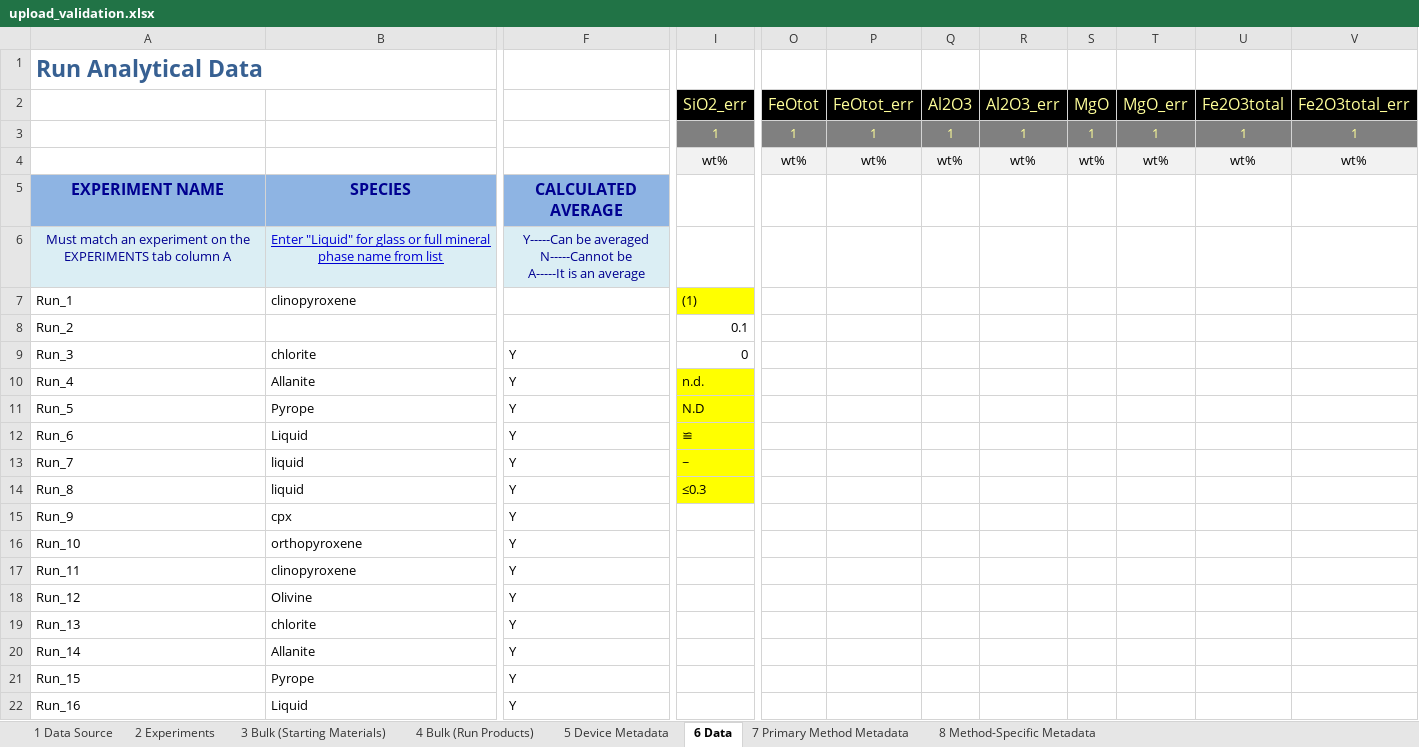
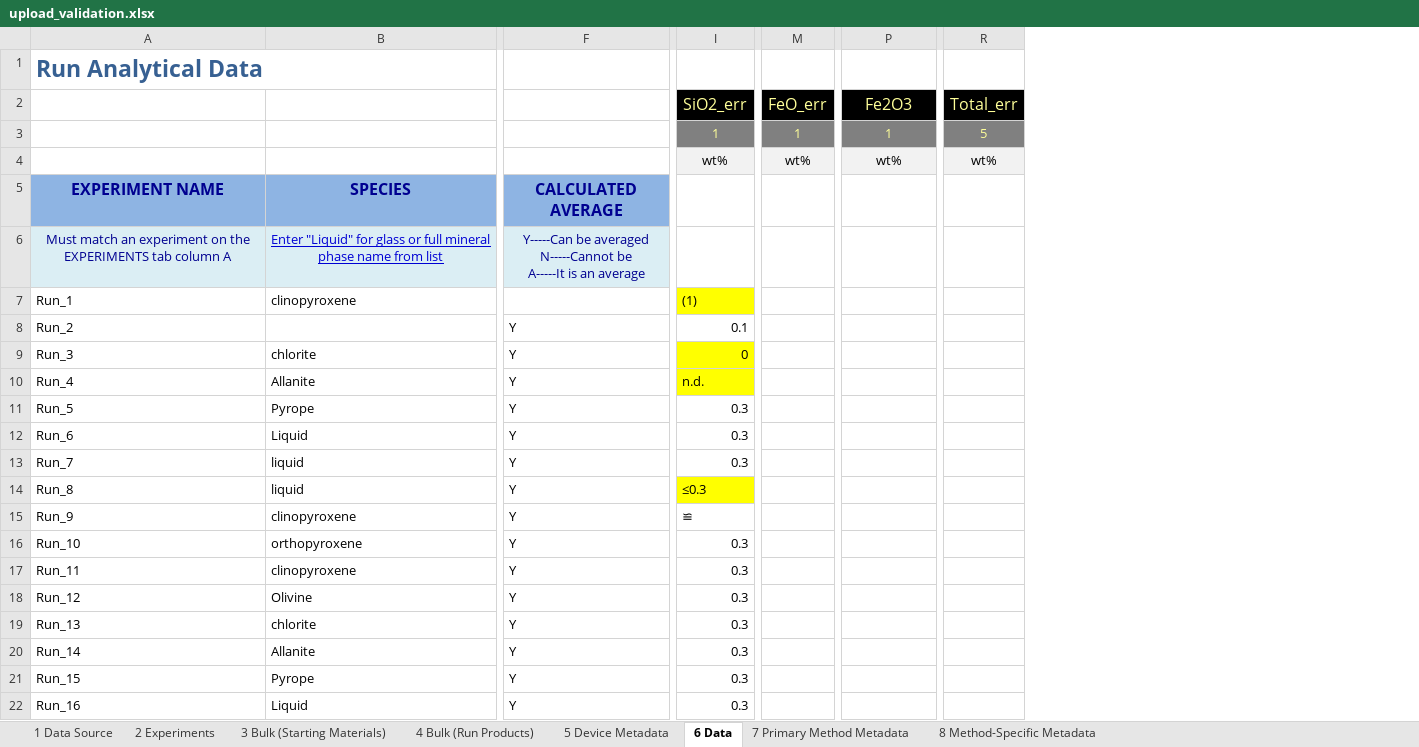
Before and after one commit to earthchem/PyLEPR, an Excel workbook: data/upload_validation.xlsx, sheet 6 Data, drawn as a sheet; only a part is shown, gaps mark what is left out; values as stored, in another font and other column widths than the file's, no borders; removed rows and columns are numbered as before the commit, all else as after; the diff names each change by its address in the sheet, - before the commit and + after, or states it on an @@ line.

```diff
--- a/data/upload_validation.xlsx (sheet 6 Data)
+++ b/data/upload_validation.xlsx (sheet 6 Data)
+column M (FeO_err), rows 3-4: 1 | wt%
-column O (FeOtot), rows 3-4: 1 | wt%
-column Q (Al2O3), rows 3-4: 1 | wt%
-column R (Al2O3_err), rows 3-4: 1 | wt%
-column S (MgO), rows 3-4: 1 | wt%
-column T (MgO_err), rows 3-4: 1 | wt%
-column U (Fe2O3total), rows 3-4: 1 | wt%
-column V (Fe2O3total_err), rows 3-4: 1 | wt%
+column R (Total_err), rows 3-4: 5 | wt%
-P2: FeOtot_err
+P2: Fe2O3
-F8: (empty)
+F8: Y
-I9 fill: none
+I9 fill: #FFFF00
-I11 (SiO2_err): N.D
+I11 (SiO2_err): 0.3
-I11:I13 fill: #FFFF00
+I11:I13 fill: none
-I12 (SiO2_err): ≌
+I12 (SiO2_err): 0.3
-I13 (SiO2_err): ~
+I13 (SiO2_err): 0.3
-B15: cpx
+B15: clinopyroxene
-I15 (SiO2_err): (empty)
+I15 (SiO2_err): ≌
-I16:I22 (SiO2_err): (empty)
+I16:I22 (SiO2_err): 0.3
```
Also changed, not shown: sheet 4 Bulk (Run Products), sheet 3 Bulk (Starting Materials), sheet 2 Experiments, 8 other files.
